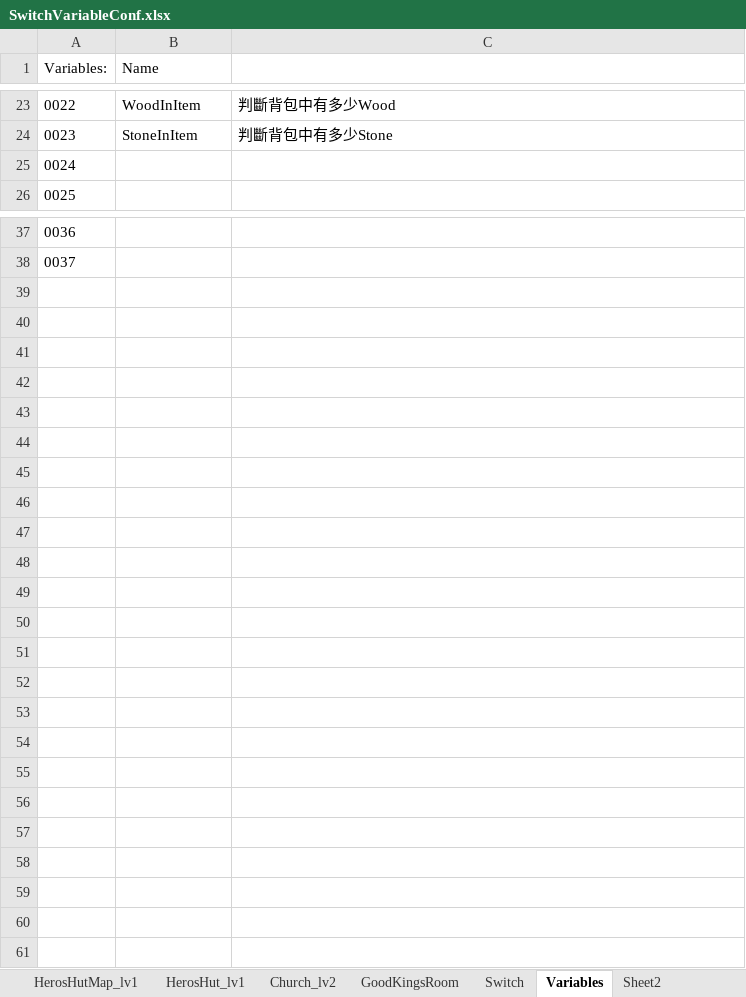
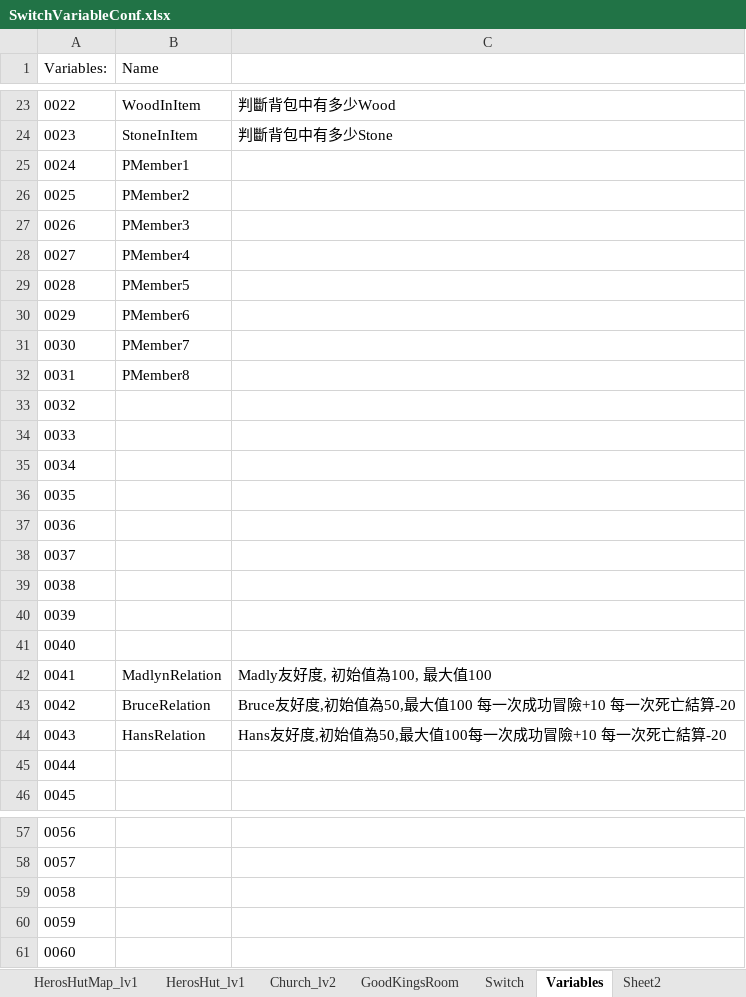
Before and after one commit to staynight0083/ProjectT, an Excel workbook: SwitchVariableConf.xlsx, sheet Variables, drawn as a sheet; only a part is shown, gaps mark what is left out; values as stored, in another font and other column widths than the file's, no borders; addresses are those after the commit; the diff names each change by its address in the sheet, - before the commit and + after, or states it on an @@ line.

Commit message:
- Rename guard to Bruce. Add events to Bruce - Add new actor Hans. Add events - Update SwitchVariableConf.xlsx

```diff
--- a/SwitchVariableConf.xlsx (sheet Variables)
+++ b/SwitchVariableConf.xlsx (sheet Variables)
+row 25: 0024 | PMember1
+row 26: 0025 | PMember2
+row 27: 0026 | PMember3
+row 28: 0027 | PMember4
+row 29: 0028 | PMember5
+row 30: 0029 | PMember6
+row 31: 0030 | PMember7
+row 32: 0031 | PMember8
+row 33: 0032
+row 34: 0033
+row 35: 0034
+row 36: 0035
+row 37: 0036
+row 38: 0037
+row 39: 0038
+row 40: 0039
+row 41: 0040
+row 42: 0041 | MadlynRelation | Madly友好度, 初始值為100, 最大值100
+row 43: 0042 | BruceRelation | Bruce友好度,初始值為50,最大值100 每一次成功冒險+10 每一次死亡結算-20
+row 44: 0043 | HansRelation | Hans友好度,初始值為50,最大值100每一次成功冒險+10 每一次死亡結算-20
@@ column A (Variables:) renumbered between rows 45 and 58 @@
+row 59: 0058
+row 60: 0059
+row 61: 0060
```
Also changed, not shown: sheet Switch, sheet Church_lv2, sheet MystForst01, 15 other files.
